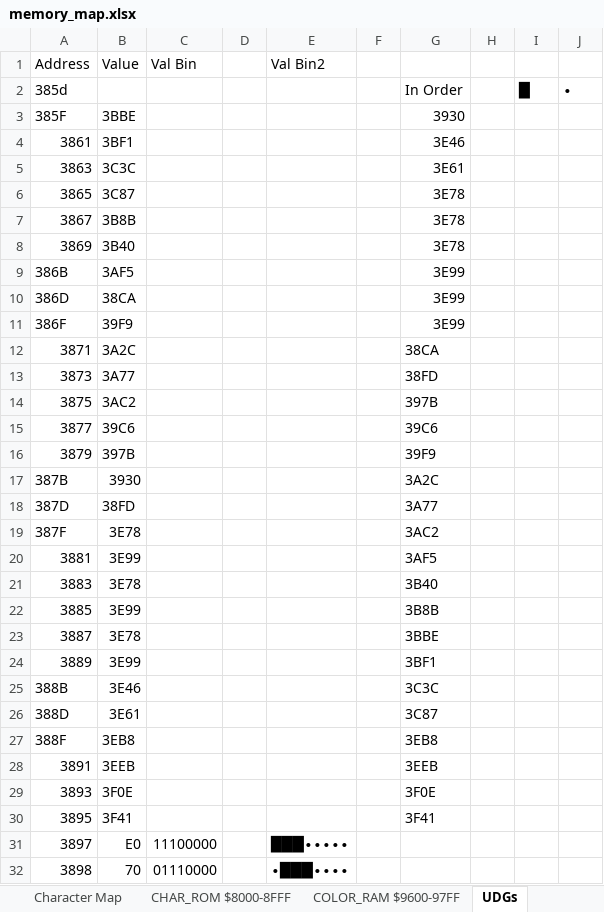
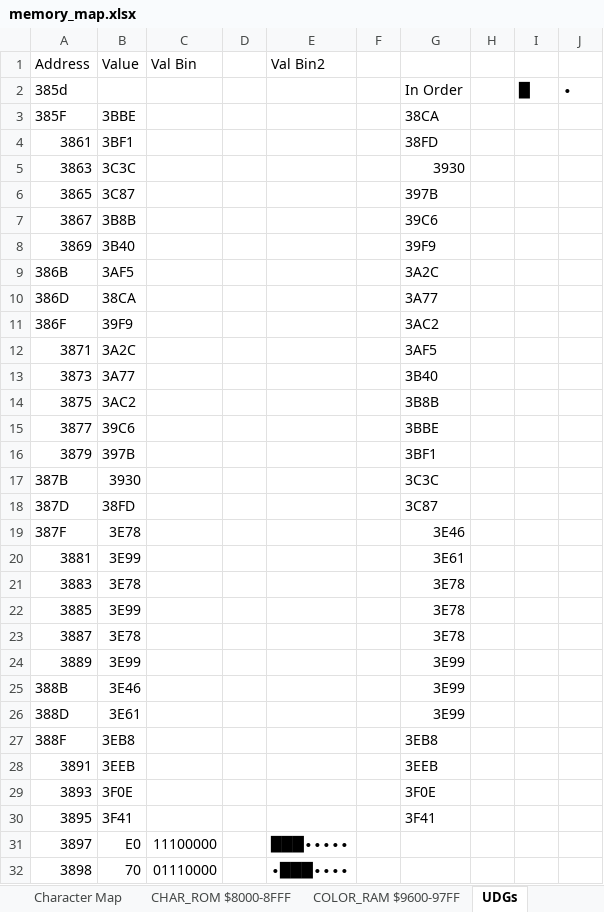
Before and after one commit to phillipeaton/JETPAC_VIC-20_disassembly, an Excel workbook: memory_map.xlsx, sheet UDGs, drawn as a sheet; only a part is shown; values as stored, in another font and other column widths than the file's, no cell formats; the diff covers the shown part only; the diff names each change by its address in the sheet, - before the commit and + after, or states it on an @@ line.

```diff
--- a/memory_map.xlsx (sheet UDGs)
+++ b/memory_map.xlsx (sheet UDGs)
-G3: 3930
+G3: 38CA
-G4: 3E46
+G4: 38FD
-G5: 3E61
+G5: 3930
-G6: 3E78
+G6: 397B
-G7: 3E78
+G7: 39C6
-G8: 3E78
+G8: 39F9
-G9: 3E99
+G9: 3A2C
-G10: 3E99
+G10: 3A77
-G11: 3E99
+G11: 3AC2
-G12: 38CA
+G12: 3AF5
-G13: 38FD
+G13: 3B40
-G14: 397B
+G14: 3B8B
-G15: 39C6
+G15: 3BBE
-G16: 39F9
+G16: 3BF1
-G17: 3A2C
+G17: 3C3C
-G18: 3A77
+G18: 3C87
-G19: 3AC2
+G19: 3E46
-G20: 3AF5
+G20: 3E61
-G21: 3B40
+G21: 3E78
-G22: 3B8B
+G22: 3E78
-G23: 3BBE
+G23: 3E78
-G24: 3BF1
+G24: 3E99
-G25: 3C3C
+G25: 3E99
-G26: 3C87
+G26: 3E99
```
Also changed, not shown: 2 edited cells elsewhere in this sheet, cell formats, 6 other files.
